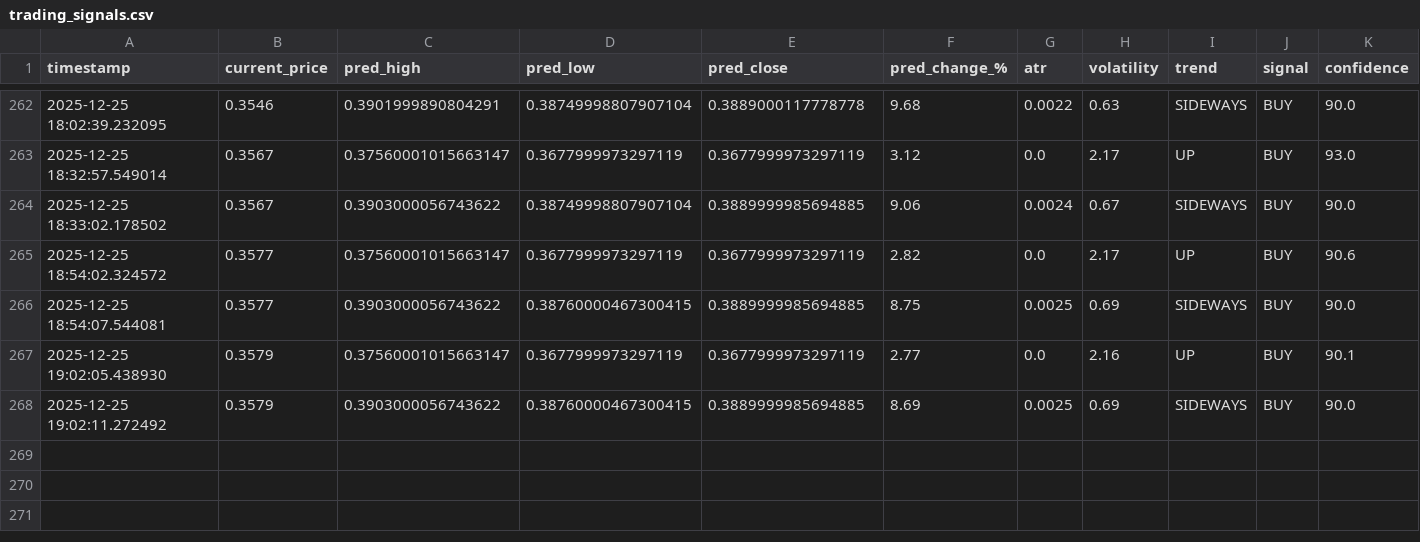
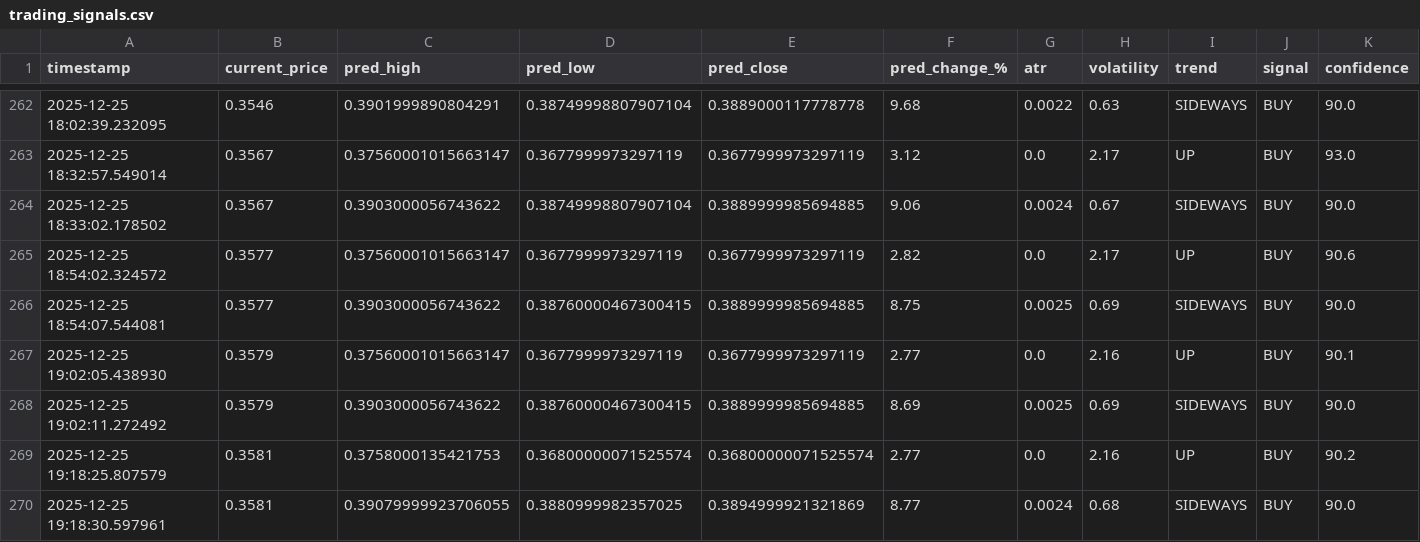
Before and after one commit to winningtrendingbots/winningtrendingbots.github.io, a CSV file: trading_signals.csv, drawn as a sheet; only a part is shown, gaps mark what is left out; rows hold the shown columns only; the diff names each change by its address in the sheet, - before the commit and + after, or states it on an @@ line.

```diff
--- a/trading_signals.csv
+++ b/trading_signals.csv
+row 269: 2025-12-25 19:18:25.807579 | 0.3581 | 0.3758000135421753 | 0.36800000071525574 | 0.36800000071525574 | 2.77 | 0.0 | 2.16 | UP | BUY | 90.2
+row 270: 2025-12-25 19:18:30.597961 | 0.3581 | 0.39079999923706055 | 0.3880999982357025 | 0.3894999921321869 | 8.77 | 0.0024 | 0.68 | SIDEWAYS | BUY | 90.0
```
Also changed, not shown: 1 other file.
